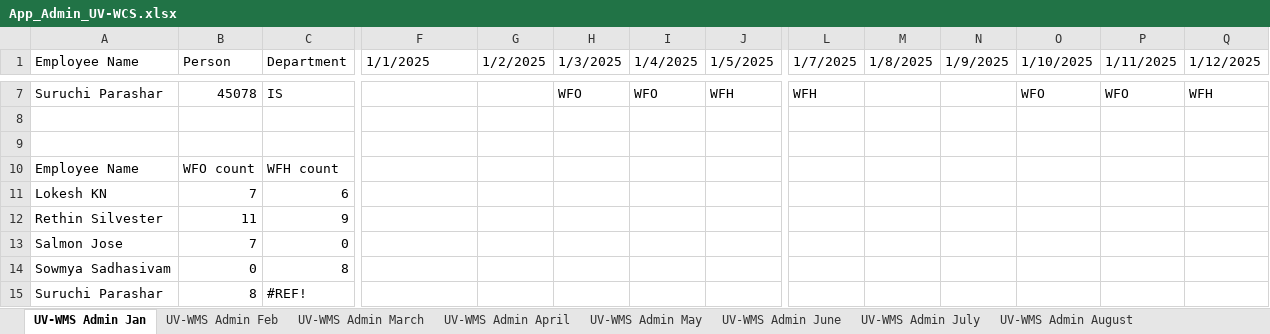
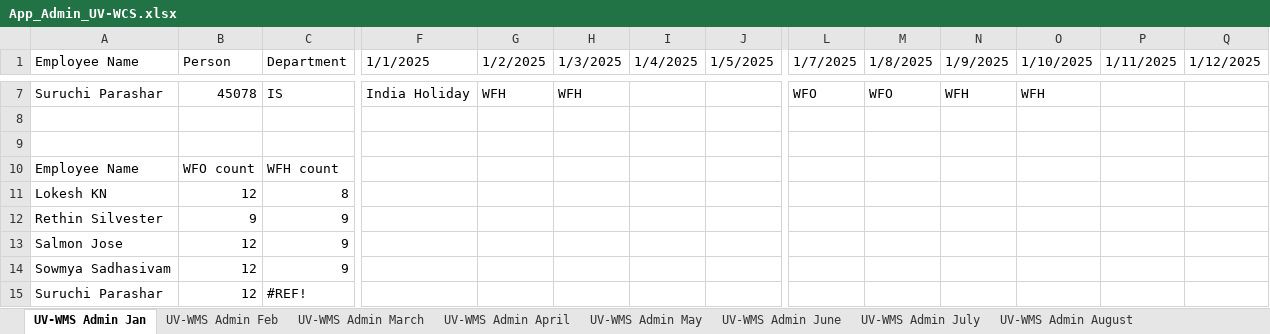
Before and after one commit to rethinsilvester/wfo-tracker, an Excel workbook: data/uv-wcs/App_Admin_UV-WCS.xlsx, sheet UV-WMS Admin Jan, drawn as a sheet; only a part is shown, gaps mark what is left out; values as stored, in another font and other column widths than the file's, no cell formats; the diff covers the shown part only; the diff names each change by its address in the sheet, - before the commit and + after, or states it on an @@ line.

```diff
--- a/data/uv-wcs/App_Admin_UV-WCS.xlsx (sheet UV-WMS Admin Jan)
+++ b/data/uv-wcs/App_Admin_UV-WCS.xlsx (sheet UV-WMS Admin Jan)
-F7 (1/1/2025): (empty)
+F7 (1/1/2025): India Holiday
-G7 (1/2/2025): (empty)
+G7 (1/2/2025): WFH
-H7 (1/3/2025): WFO
+H7 (1/3/2025): WFH
-I7 (1/4/2025): WFO
+I7 (1/4/2025): (empty)
-J7 (1/5/2025): WFH
+J7 (1/5/2025): (empty)
-L7 (1/7/2025): WFH
+L7 (1/7/2025): WFO
-M7 (1/8/2025): (empty)
+M7 (1/8/2025): WFO
-N7 (1/9/2025): (empty)
+N7 (1/9/2025): WFH
-O7 (1/10/2025): WFO
+O7 (1/10/2025): WFH
-P7 (1/11/2025): WFO
+P7 (1/11/2025): (empty)
-Q7 (1/12/2025): WFH
+Q7 (1/12/2025): (empty)
-B11 (Person): 7
+B11 (Person): 12
-C11 (Department): 6
+C11 (Department): 8
-B12 (Person): 11
+B12 (Person): 9
-B13 (Person): 7
+B13 (Person): 12
-C13 (Department): 0
+C13 (Department): 9
-B14 (Person): 0
+B14 (Person): 12
-C14 (Department): 8
+C14 (Department): 9
-B15 (Person): 8
+B15 (Person): 12
```
Also changed, not shown: 1 added row, 1 removed row and 76 edited cells elsewhere in this sheet, sheet UV-WMS Admin Feb, sheet UV-WMS Admin September, cell formats, 2 other files.
